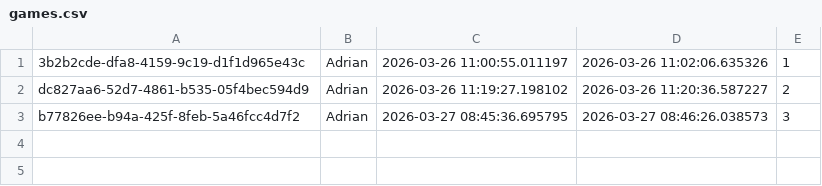
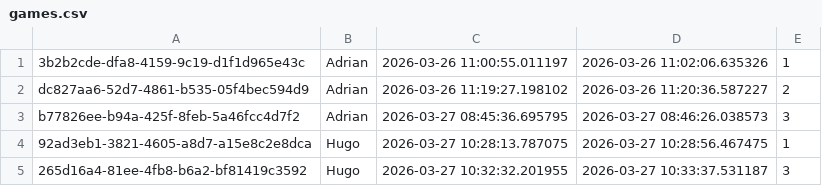
Before and after one commit to aparragafs/python, a CSV file: games.csv, drawn as a sheet.

```diff
--- a/games.csv
+++ b/games.csv
@@ -3 +3,3 @@ dc827aa6-52d7-4861-b535-05f4bec594d9,Adrian,2026-03-26 11:19:27.198102,2026-03-2
 b77826ee-b94a-425f-8feb-5a46fcc4d7f2,Adrian,2026-03-27 08:45:36.695795,2026-03-27 08:46:26.038573,3
+92ad3eb1-3821-4605-a8d7-a15e8c2e8dca,Hugo,2026-03-27 10:28:13.787075,2026-03-27 10:28:56.467475,1
+265d16a4-81ee-4fb8-b6a2-bf81419c3592,Hugo,2026-03-27 10:32:32.201955,2026-03-27 10:33:37.531187,3
```
Also changed, not shown: rounds_in_games.csv.
